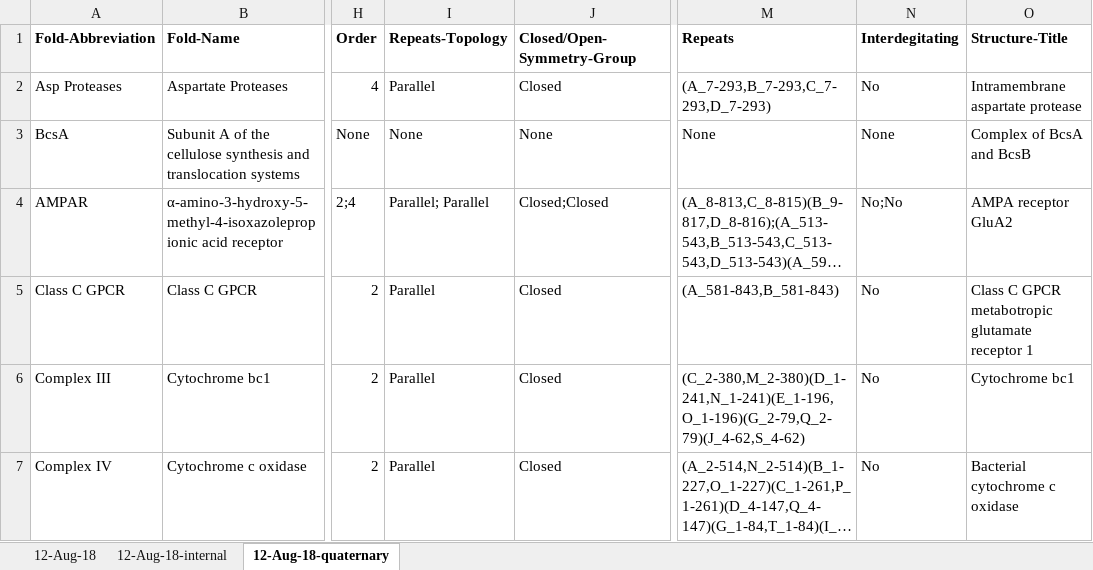
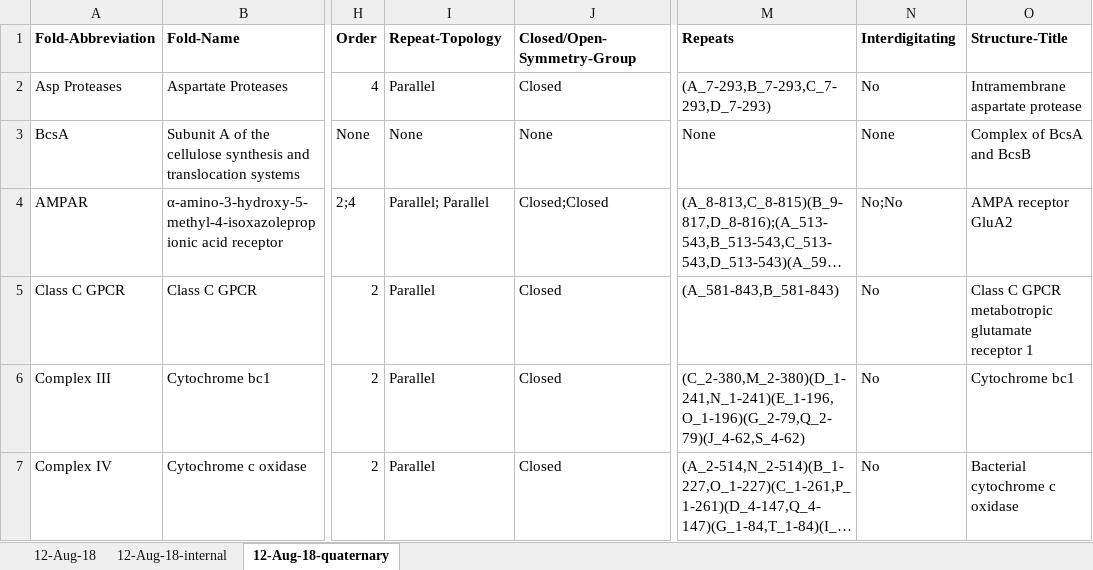
Before and after one commit to Lucy-Forrest-Lab/MemSTATS_benchmark, an Excel workbook: MemSTATS_dataset.xlsx, sheet 12-Aug-18-quaternary, drawn as a sheet; only a part is shown, gaps mark what is left out; long unchanged cells end in …; values as stored, in another font and other column widths than the file's, no borders; the diff names each change by its address in the sheet, - before the commit and + after, or states it on an @@ line.

```diff
--- a/MemSTATS_dataset.xlsx (sheet 12-Aug-18-quaternary)
+++ b/MemSTATS_dataset.xlsx (sheet 12-Aug-18-quaternary)
-I1: Repeats-Topology
+I1: Repeat-Topology
-N1: Interdegitating
+N1: Interdigitating
```
Also changed, not shown: sheet 12-Aug-18-internal, sheet 12-Aug-18, 2 other files.
